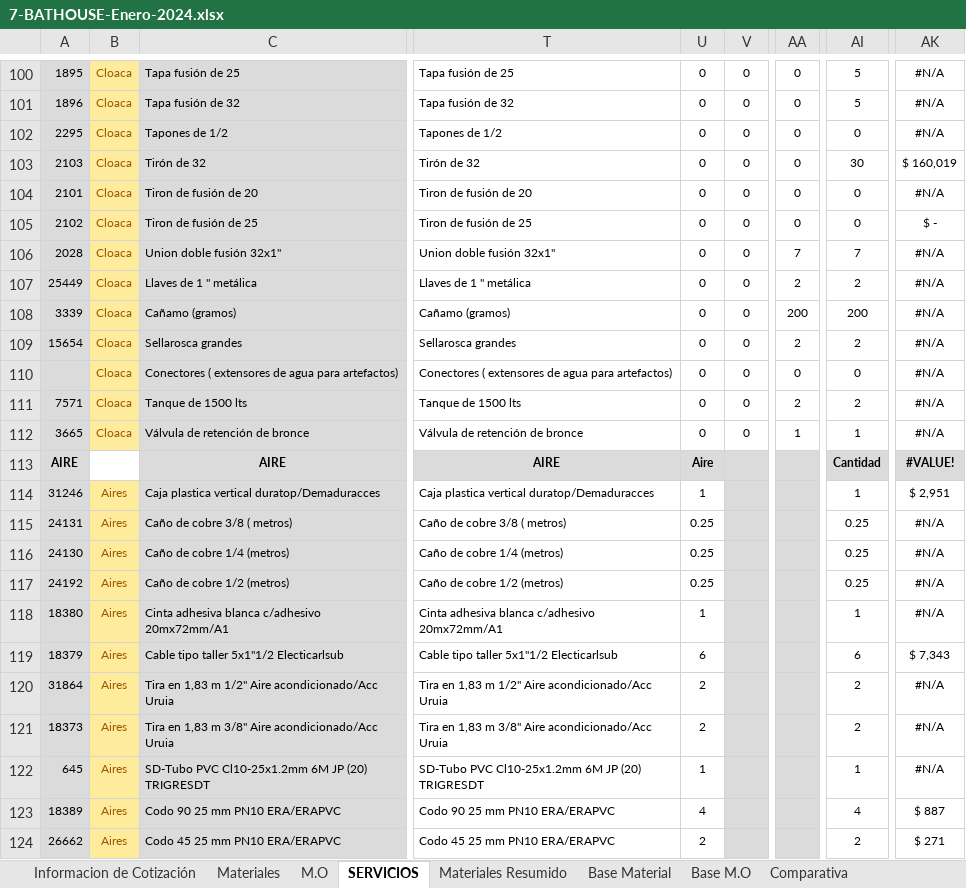
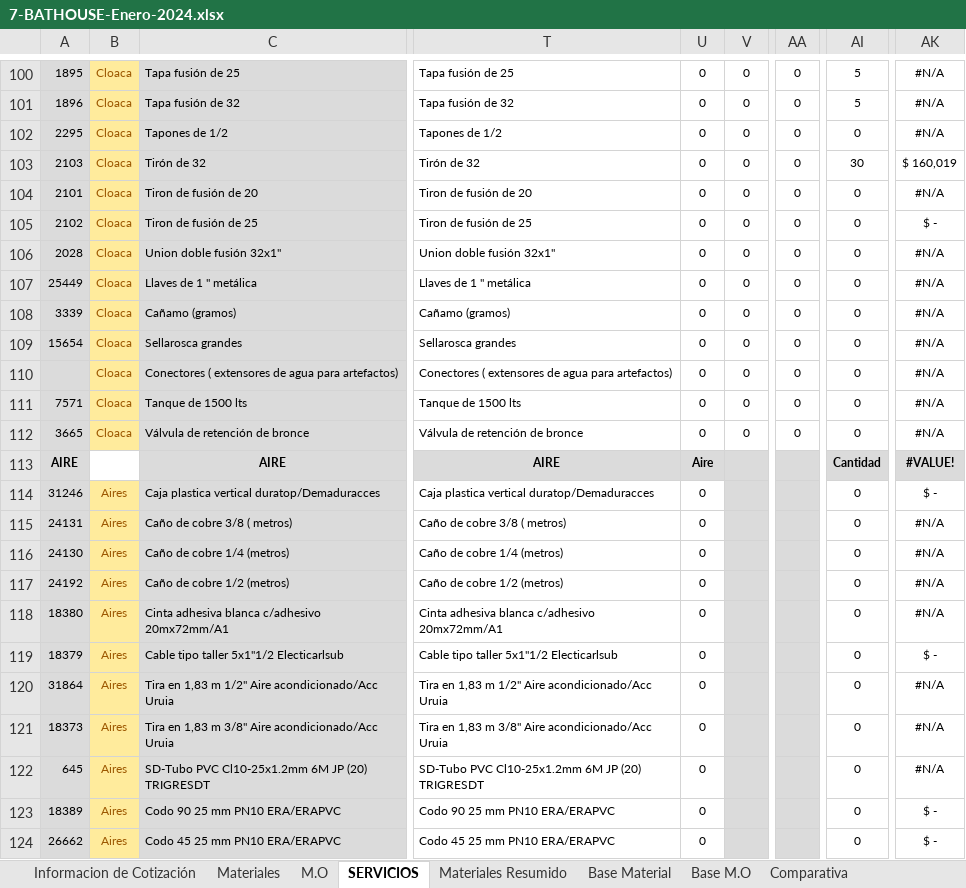
Before and after one commit to ginopastran/BathHouse, an Excel workbook: public/7-BATHOUSE-Enero-2024.xlsx, sheet SERVICIOS, drawn as a sheet; only a part is shown, gaps mark what is left out; values as stored, in another font and other column widths than the file's, no borders; the diff covers the shown part only; the diff names each change by its address in the sheet, - before the commit and + after, or states it on an @@ line.

```diff
--- a/public/7-BATHOUSE-Enero-2024.xlsx (sheet SERVICIOS)
+++ b/public/7-BATHOUSE-Enero-2024.xlsx (sheet SERVICIOS)
-AA106: 7
+AA106: 0
-AI106: 7
+AI106: 0
-AA107: 2
+AA107: 0
-AI107: 2
+AI107: 0
-AA108: 200
+AA108: 0
-AI108: 200
+AI108: 0
-AA109: 2
+AA109: 0
-AI109: 2
+AI109: 0
-AA111: 2
+AA111: 0
-AI111: 2
+AI111: 0
-AA112: 1
+AA112: 0
-AI112: 1
+AI112: 0
-U114: 1
+U114: 0
-AI114: 1
+AI114: 0
-AK114: $ 2,951
+AK114: $ -
-U115:U117: 0.25
+U115:U117: 0
-AI115:AI117: 0.25
+AI115:AI117: 0
-U118: 1
+U118: 0
-AI118: 1
+AI118: 0
-U119: 6
+U119: 0
-AI119: 6
+AI119: 0
-AK119: $ 7,343
+AK119: $ -
-U120:U121: 2
+U120:U121: 0
-AI120:AI121: 2
+AI120:AI121: 0
-U122: 1
+U122: 0
-AI122: 1
+AI122: 0
-U123: 4
+U123: 0
-AI123: 4
+AI123: 0
-AK123: $ 887
+AK123: $ -
-U124: 2
+U124: 0
-AI124: 2
+AI124: 0
-AK124: $ 271
+AK124: $ -
```
Also changed, not shown: 162 edited cells elsewhere in this sheet, sheet M.O, sheet Materiales, sheet Informacion de Cotización, sheet Comparativa, public/BATHOUSE-Enero-2024.xlsx, 17 other files.
